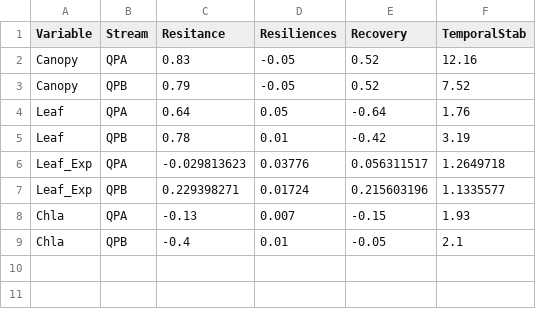
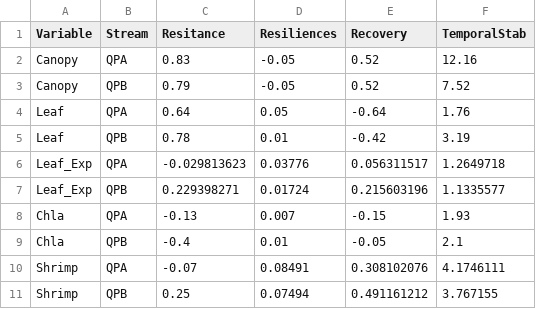
Before and after one commit to PEGutierrezF/StreamStability-IrMaria, a CSV file: metrics.csv, drawn as a sheet.

Commit message:
shrimp

```diff
--- a/metrics.csv
+++ b/metrics.csv
@@ -9 +9,3 @@ Chla,QPA,-0.13,0.007,-0.15,1.93
 Chla,QPB,-0.4,0.01,-0.05,2.1
+Shrimp,QPA,-0.07,0.08491,0.308102076,4.1746111
+Shrimp,QPB,0.25,0.07494,0.491161212,3.767155
```
Also changed, not shown: 1 other file.
